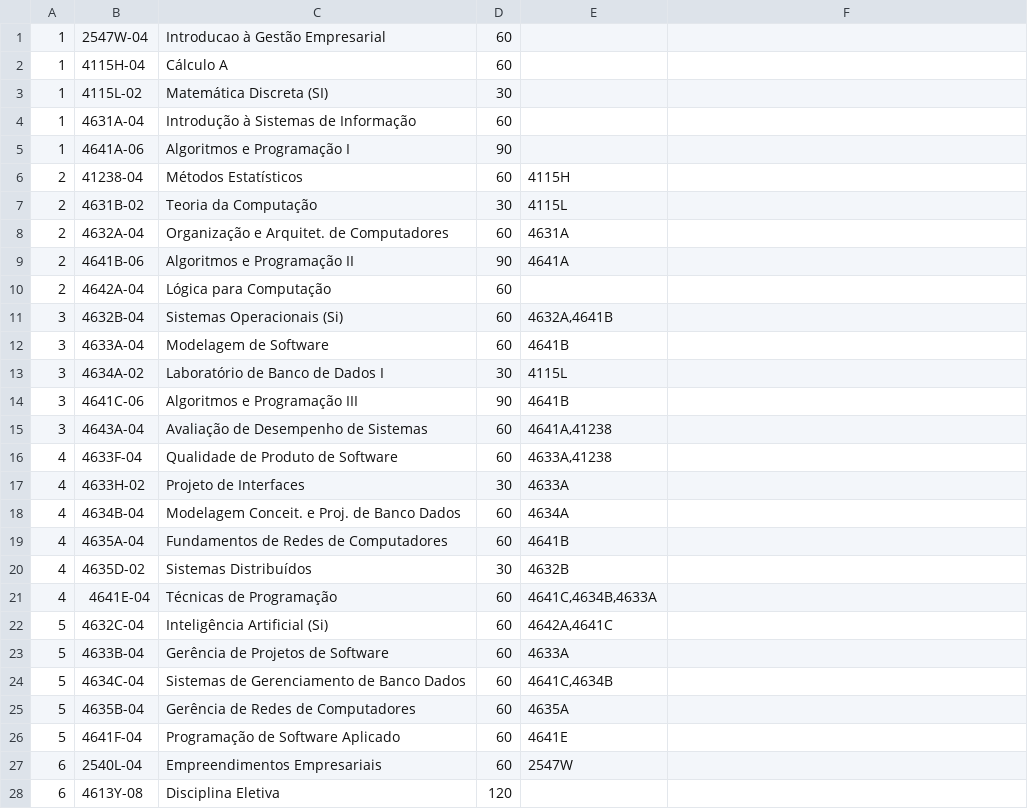
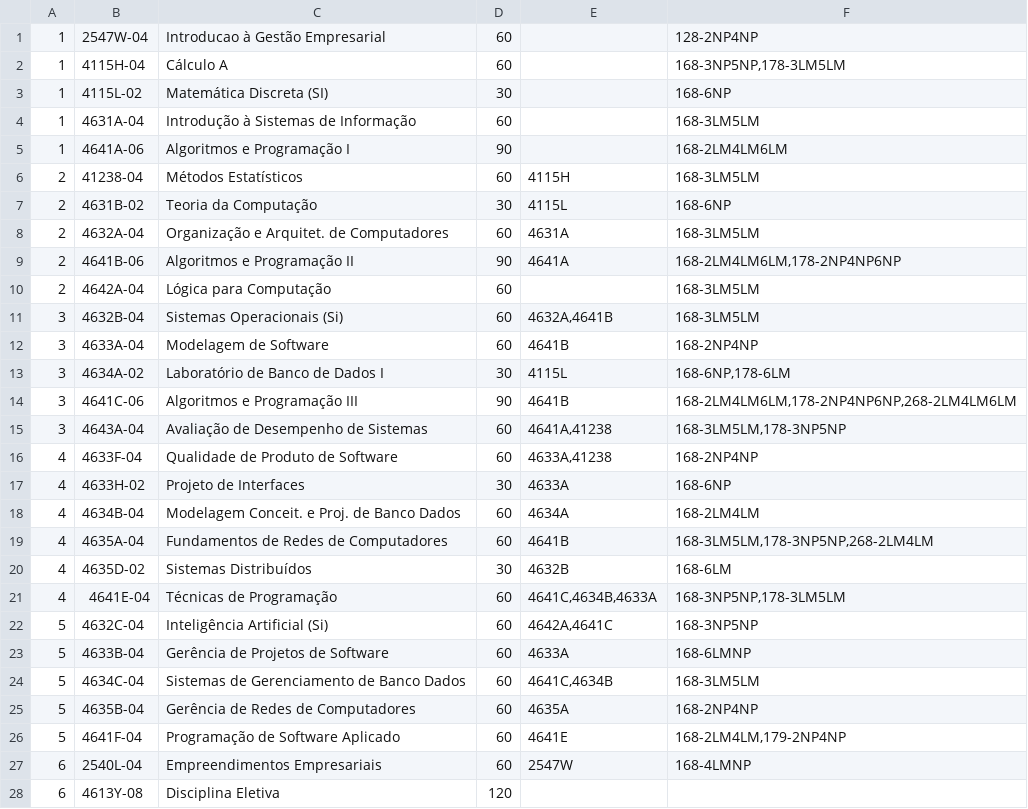
Before and after one commit to lucasmedi/AconselhadorDeMatricula, a CSV file: aconmat/ConsoleApp/files/disciplinasPendentes.csv, drawn as a sheet; only a part is shown; the diff covers the shown part only.

Commit message:
Adição das turmas no csv.
Adição das turmas no csv.

```diff
--- a/aconmat/ConsoleApp/files/disciplinasPendentes.csv
+++ b/aconmat/ConsoleApp/files/disciplinasPendentes.csv
@@ -1,28 +1,28 @@
-1;2547W-04;Introducao à Gestão Empresarial;60;;
-1;4115H-04;Cálculo A;60;;
-1;4115L-02;Matemática Discreta (SI);30;;
-1;4631A-04;Introdução à Sistemas de Informação;60;;
-1;4641A-06;Algoritmos e Programação I;90;;
-2;41238-04;Métodos Estatísticos;60;4115H;
-2;4631B-02;Teoria da Computação;30;4115L;
-2;4632A-04;Organização e Arquitet. de Computadores;60;4631A;
-2;4641B-06;Algoritmos e Programação II;90;4641A;
-2;4642A-04;Lógica para Computação;60;;
-3;4632B-04;Sistemas Operacionais (Si);60;4632A,4641B;
-3;4633A-04;Modelagem de Software;60;4641B;
-3;4634A-02;Laboratório de Banco de Dados I;30;4115L;
-3;4641C-06;Algoritmos e Programação III;90;4641B;
-3;4643A-04;Avaliação de Desempenho de Sistemas;60;4641A,41238;
-4;4633F-04;Qualidade de Produto de Software;60;4633A,41238;
-4;4633H-02;Projeto de Interfaces;30;4633A;
-4;4634B-04;Modelagem Conceit. e Proj. de Banco Dados;60;4634A;
-4;4635A-04;Fundamentos de Redes de Computadores;60;4641B;
-4;4635D-02;Sistemas Distribuídos;30;4632B;
-4;4641E-04;Técnicas de Programação;60;4641C,4634B,4633A;
-5;4632C-04;Inteligência Artificial (Si);60;4642A,4641C;
-5;4633B-04;Gerência de Projetos de Software;60;4633A;
-5;4634C-04;Sistemas de Gerenciamento de Banco Dados;60;4641C,4634B;
-5;4635B-04;Gerência de Redes de Computadores;60;4635A;
-5;4641F-04;Programação de Software Aplicado;60;4641E;
-6;2540L-04;Empreendimentos Empresariais;60;2547W;
+1;2547W-04;Introducao à Gestão Empresarial;60;;128-2NP4NP
+1;4115H-04;Cálculo A;60;;168-3NP5NP,178-3LM5LM
+1;4115L-02;Matemática Discreta (SI);30;;168-6NP
+1;4631A-04;Introdução à Sistemas de Informação;60;;168-3LM5LM
+1;4641A-06;Algoritmos e Programação I;90;;168-2LM4LM6LM
+2;41238-04;Métodos Estatísticos;60;4115H;168-3LM5LM
+2;4631B-02;Teoria da Computação;30;4115L;168-6NP
+2;4632A-04;Organização e Arquitet. de Computadores;60;4631A;168-3LM5LM
+2;4641B-06;Algoritmos e Programação II;90;4641A;168-2LM4LM6LM,178-2NP4NP6NP
+2;4642A-04;Lógica para Computação;60;;168-3LM5LM
+3;4632B-04;Sistemas Operacionais (Si);60;4632A,4641B;168-3LM5LM
+3;4633A-04;Modelagem de Software;60;4641B;168-2NP4NP
+3;4634A-02;Laboratório de Banco de Dados I;30;4115L;168-6NP,178-6LM
+3;4641C-06;Algoritmos e Programação III;90;4641B;168-2LM4LM6LM,178-2NP4NP6NP,268-2LM4LM6LM
+3;4643A-04;Avaliação de Desempenho de Sistemas;60;4641A,41238;168-3LM5LM,178-3NP5NP
+4;4633F-04;Qualidade de Produto de Software;60;4633A,41238;168-2NP4NP
+4;4633H-02;Projeto de Interfaces;30;4633A;168-6NP
+4;4634B-04;Modelagem Conceit. e Proj. de Banco Dados;60;4634A;168-2LM4LM
+4;4635A-04;Fundamentos de Redes de Computadores;60;4641B;168-3LM5LM,178-3NP5NP,268-2LM4LM
+4;4635D-02;Sistemas Distribuídos;30;4632B;168-6LM
+4;4641E-04;Técnicas de Programação;60;4641C,4634B,4633A;168-3NP5NP,178-3LM5LM
+5;4632C-04;Inteligência Artificial (Si);60;4642A,4641C;168-3NP5NP
+5;4633B-04;Gerência de Projetos de Software;60;4633A;168-6LMNP
+5;4634C-04;Sistemas de Gerenciamento de Banco Dados;60;4641C,4634B;168-3LM5LM
+5;4635B-04;Gerência de Redes de Computadores;60;4635A;168-2NP4NP
+5;4641F-04;Programação de Software Aplicado;60;4641E;168-2LM4LM,179-2NP4NP
+6;2540L-04;Empreendimentos Empresariais;60;2547W;168-4LMNP
 6;4613Y-08;Disciplina Eletiva;120;;
```
Also changed, not shown: 9 edited cells elsewhere in this file.
